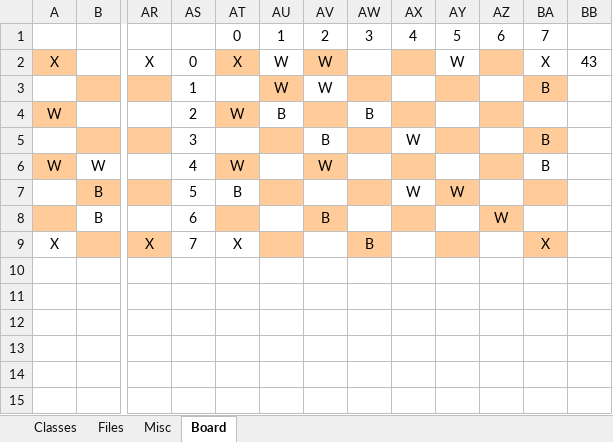
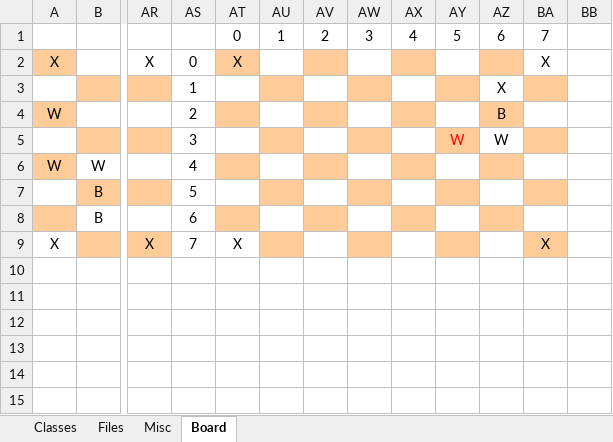
Before and after one commit to samuel-x/COMP30024-Watch-Your-Back, an Excel workbook: Planning/Planning.xlsx, sheet Board, drawn as a sheet; only a part is shown, gaps mark what is left out; values as stored, in another font and other column widths than the file's, no borders; the diff names each change by its address in the sheet, - before the commit and + after, or states it on an @@ line.

```diff
--- a/Planning/Planning.xlsx (sheet Board)
+++ b/Planning/Planning.xlsx (sheet Board)
-AU2:AU3: W
+AU2:AU3: (empty)
-AV2:AV3: W
+AV2:AV3: (empty)
-AY2: W
+AY2: (empty)
-BB2: 43
+BB2: (empty)
-AZ3: (empty)
+AZ3: X
-BA3: B
+BA3: (empty)
-AT4: W
+AT4: (empty)
-AU4: B
+AU4: (empty)
-AW4: B
+AW4: (empty)
-AZ4: (empty)
+AZ4: B
-AV5: B
+AV5: (empty)
-AX5: W
+AX5: (empty)
-AY5: (empty)
+AY5: W
-AZ5: (empty)
+AZ5: W
-BA5:BA6: B
+BA5:BA6: (empty)
-AT6: W
+AT6: (empty)
-AV6: W
+AV6: (empty)
-AT7: B
+AT7: (empty)
-AX7: W
+AX7: (empty)
-AY7: W
+AY7: (empty)
-AV8: B
+AV8: (empty)
-AZ8: W
+AZ8: (empty)
-AW9: B
+AW9: (empty)
```
Also changed, not shown: 3 other files.
